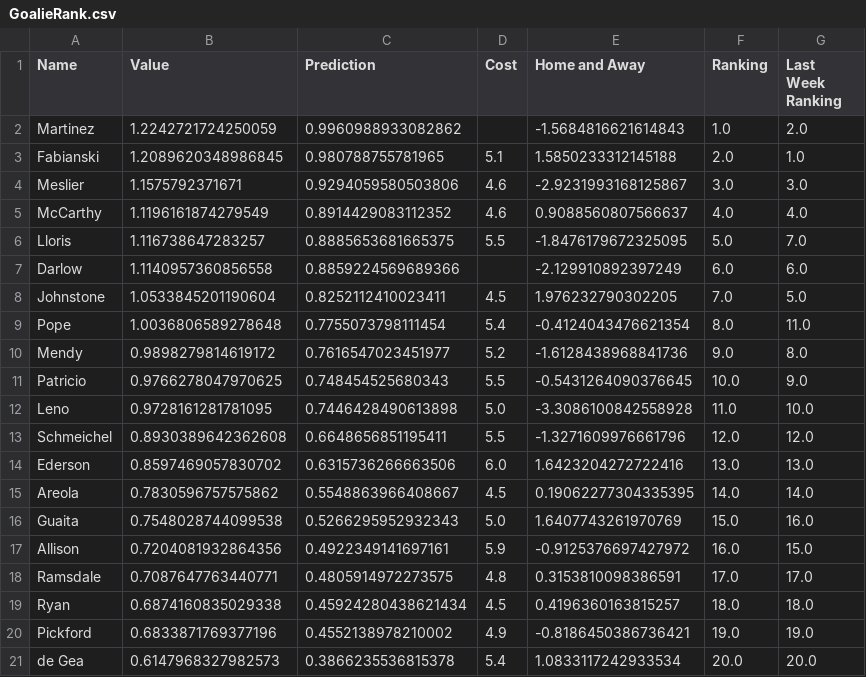
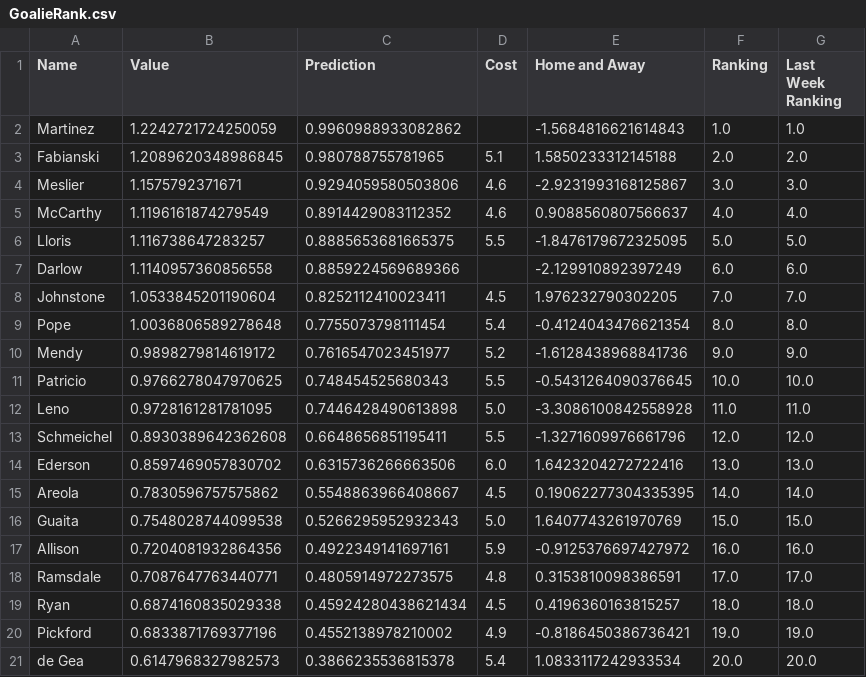
Before and after one commit to enrique-bustamante/epl, a CSV file: Rankings/GoalieRank.csv, drawn as a sheet.

```diff
--- a/Rankings/GoalieRank.csv
+++ b/Rankings/GoalieRank.csv
@@ -1,13 +1,13 @@
 Name,Value,Prediction,Cost,Home and Away,Ranking,Last Week Ranking
-Martinez,1.2242721724250059,0.9960988933082862,,-1.5684816621614843,1.0,2.0
-Fabianski,1.2089620348986845,0.980788755781965,5.1,1.5850233312145188,2.0,1.0
+Martinez,1.2242721724250059,0.9960988933082862,,-1.5684816621614843,1.0,1.0
+Fabianski,1.2089620348986845,0.980788755781965,5.1,1.5850233312145188,2.0,2.0
 Meslier,1.1575792371671,0.9294059580503806,4.6,-2.9231993168125867,3.0,3.0
 McCarthy,1.1196161874279549,0.8914429083112352,4.6,0.9088560807566637,4.0,4.0
-Lloris,1.116738647283257,0.8885653681665375,5.5,-1.8476179672325095,5.0,7.0
+Lloris,1.116738647283257,0.8885653681665375,5.5,-1.8476179672325095,5.0,5.0
 Darlow,1.1140957360856558,0.8859224569689366,,-2.129910892397249,6.0,6.0
-Johnstone,1.0533845201190604,0.8252112410023411,4.5,1.976232790302205,7.0,5.0
-Pope,1.0036806589278648,0.7755073798111454,5.4,-0.4124043476621354,8.0,11.0
-Mendy,0.9898279814619172,0.7616547023451977,5.2,-1.6128438968841736,9.0,8.0
-Patricio,0.9766278047970625,0.748454525680343,5.5,-0.5431264090376645,10.0,9.0
-Leno,0.9728161281781095,0.7446428490613898,5.0,-3.3086100842558928,11.0,10.0
+Johnstone,1.0533845201190604,0.8252112410023411,4.5,1.976232790302205,7.0,7.0
+Pope,1.0036806589278648,0.7755073798111454,5.4,-0.4124043476621354,8.0,8.0
+Mendy,0.9898279814619172,0.7616547023451977,5.2,-1.6128438968841736,9.0,9.0
+Patricio,0.9766278047970625,0.748454525680343,5.5,-0.5431264090376645,10.0,10.0
+Leno,0.9728161281781095,0.7446428490613898,5.0,-3.3086100842558928,11.0,11.0
 Schmeichel,0.8930389642362608,0.6648656851195411,5.5,-1.3271609976661796,12.0,12.0
@@ -15,4 +15,4 @@ Ederson,0.8597469057830702,0.6315736266663506,6.0,1.6423204272722416,13.0,13.0
 Areola,0.7830596757575862,0.5548863966408667,4.5,0.19062277304335395,14.0,14.0
-Guaita,0.7548028744099538,0.5266295952932343,5.0,1.6407743261970769,15.0,16.0
-Allison,0.7204081932864356,0.4922349141697161,5.9,-0.9125376697427972,16.0,15.0
+Guaita,0.7548028744099538,0.5266295952932343,5.0,1.6407743261970769,15.0,15.0
+Allison,0.7204081932864356,0.4922349141697161,5.9,-0.9125376697427972,16.0,16.0
 Ramsdale,0.7087647763440771,0.4805914972273575,4.8,0.3153810098386591,17.0,17.0
```
Also changed, not shown: Rankings/DefendersRank.csv, Rankings/forwardsRank.csv, 11 other files.
